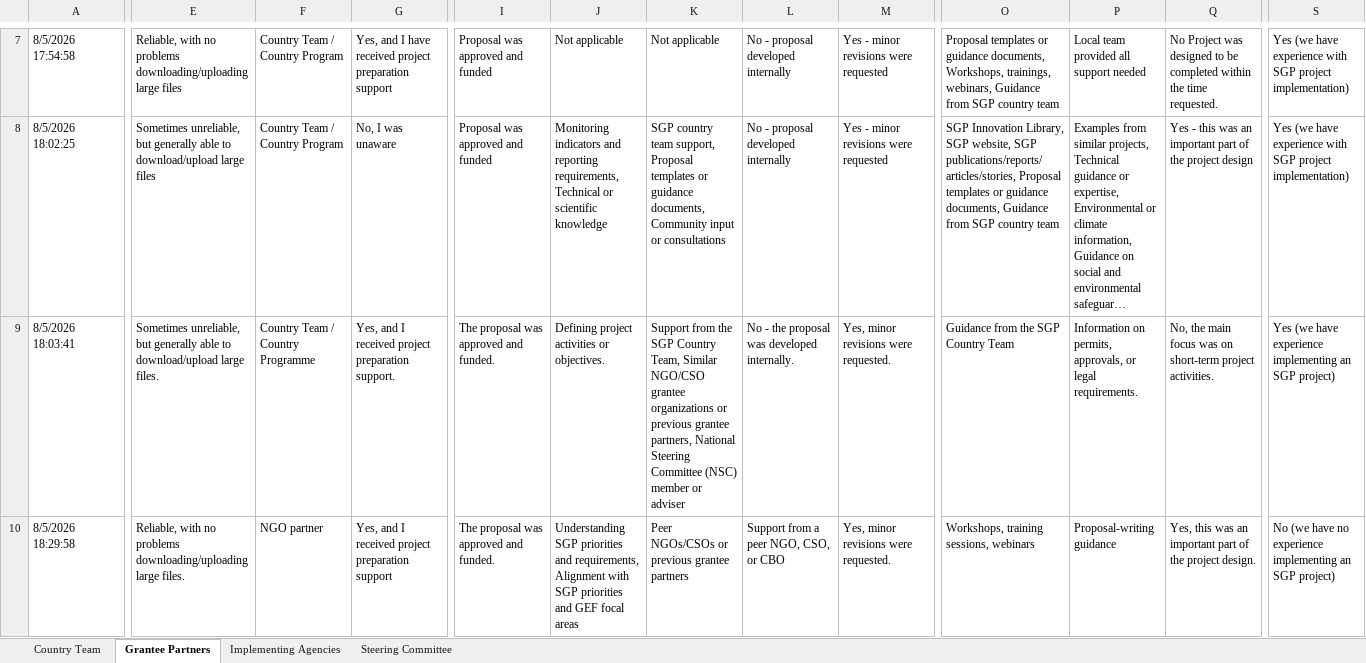
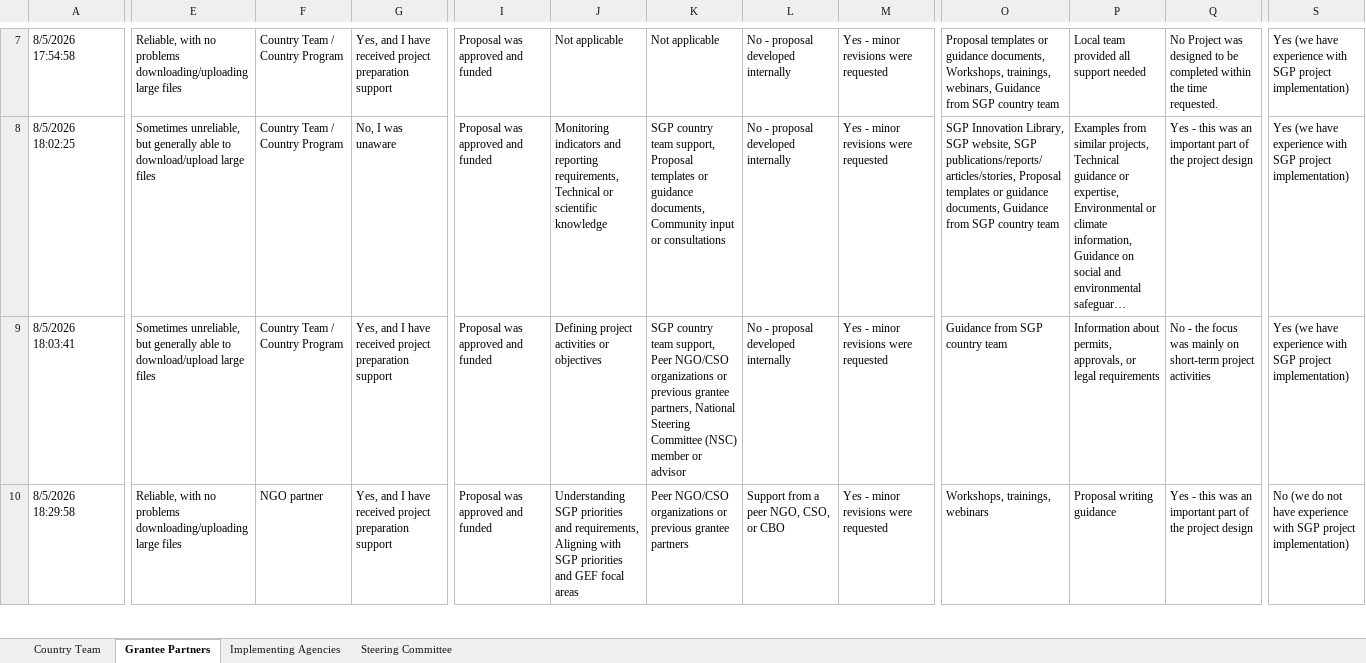
Before and after one commit to Ben-Keller/sgpsurvey, an Excel workbook: outputs/01a0252d-92df-7080-b4c8-6c43c9401f9d/SGP_KLP_Survey_Responses_English_285.xlsx, sheet Grantee Partners, drawn as a sheet; only a part is shown, gaps mark what is left out; long unchanged cells end in …; values as stored, in another font and other column widths than the file's, no cell formats; table styles not drawn; the diff covers the shown part only; the diff names each change by its address in the sheet, - before the commit and + after, or states it on an @@ line.

```diff
--- a/outputs/01a0252d-92df-7080-b4c8-6c43c9401f9d/SGP_KLP_Survey_Responses_English_285.xlsx (sheet Grantee Partners)
+++ b/outputs/01a0252d-92df-7080-b4c8-6c43c9401f9d/SGP_KLP_Survey_Responses_English_285.xlsx (sheet Grantee Partners)
-E9: …download/upload large files.
+E9: …download/upload large files
-F9: Country Team / Country Programme
+F9: Country Team / Country Program
-G9: …and I received project preparation support.
+G9: …and I have received project preparation support
-I9:I10: The proposal was approved and funded.
+I9:I10: Proposal was approved and funded
-J9: Defining project activities or objectives.
+J9: Defining project activities or objectives
-K9: Support from the SGP Country Team, Similar NGO/CSO grantee organizations or previous grantee partners, National Steering Committee (NSC) member or adviser
+K9: SGP country team support, Peer NGO/CSO organizations or previous grantee partners, National Steering Committee (NSC) member or advisor
-L9: No - the proposal was developed internally.
+L9: No - proposal developed internally
-M9:M10: Yes, minor revisions were requested.
+M9:M10: Yes - minor revisions were requested
-O9: Guidance from the SGP Country Team
+O9: Guidance from SGP country team
-P9: Information on permits, approvals, or legal requirements.
+P9: Information about permits, approvals, or legal requirements
-Q9: No, the main focus was on short-term project activities.
+Q9: No - the focus was mainly on short-term project activities
-S9: …have experience implementing an SGP project)
+S9: …have experience with SGP project implementation)
-E10: …downloading/uploading large files.
+E10: …downloading/uploading large files
-G10: …and I received project…
+G10: …and I have received project…
-J10: …and requirements, Alignment with SGP…
+J10: …and requirements, Aligning with SGP…
-K10: Peer NGOs/CSOs or previous…
+K10: Peer NGO/CSO organizations or previous…
-O10: Workshops, training sessions, webinars
+O10: Workshops, trainings, webinars
-P10: Proposal-writing guidance
+P10: Proposal writing guidance
-Q10: Yes, this was an important part of the project design.
+Q10: Yes - this was an important part of the project design
-S10: No (we have no experience implementing an SGP project)
+S10: No (we do not have experience with SGP project implementation)
```
Also changed, not shown: 1738 edited cells elsewhere in this sheet, sheet Steering Committee, sheet Country Team, sheet Implementing Agencies, cell formats, 12 other files.
